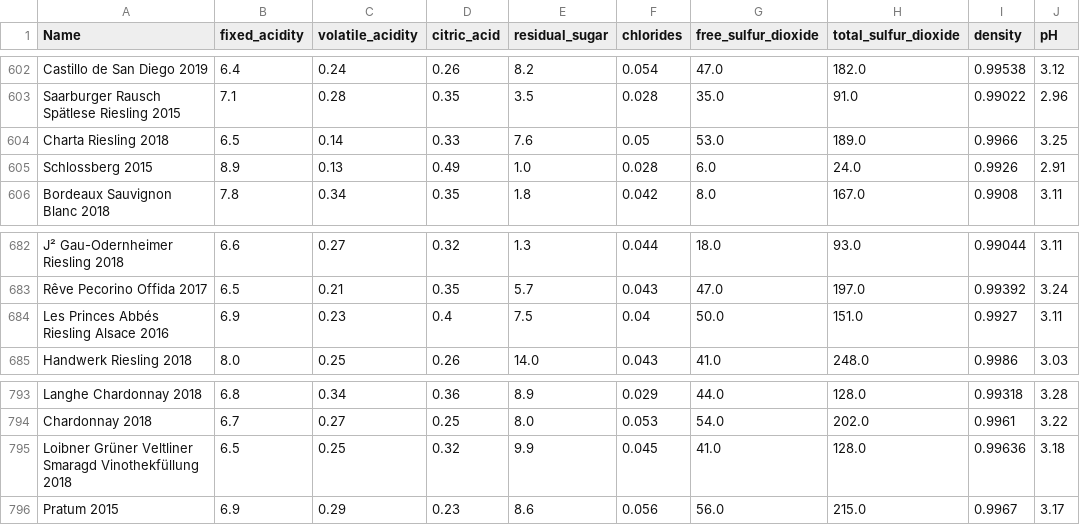
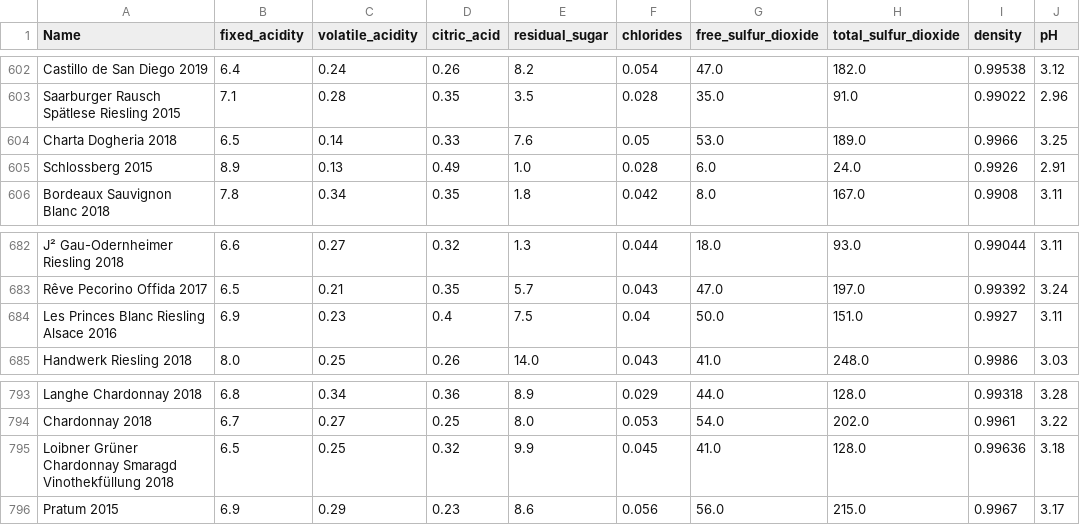
Before and after one commit to antoniorivasmacias/PracticaVD, a CSV file: winequalitywhite.csv, drawn as a sheet; only a part is shown, gaps mark what is left out; the diff covers the shown part only; the diff names each change by its address in the sheet, - before the commit and + after, or states it on an @@ line.

```diff
--- a/winequalitywhite.csv
+++ b/winequalitywhite.csv
-A604 (Name): Charta Riesling 2018
+A604 (Name): Charta Dogheria 2018
-A684 (Name): Les Princes Abbés Riesling Alsace 2016
+A684 (Name): Les Princes Blanc Riesling Alsace 2016
-A795 (Name): Loibner Grüner Veltliner Smaragd Vinothekfüllung…
+A795 (Name): Loibner Grüner Chardonnay Smaragd Vinothekfüllung…
```
Also changed, not shown: 5 edited cells elsewhere in this file.
